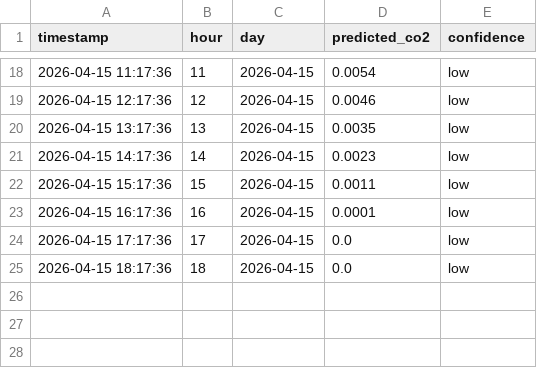
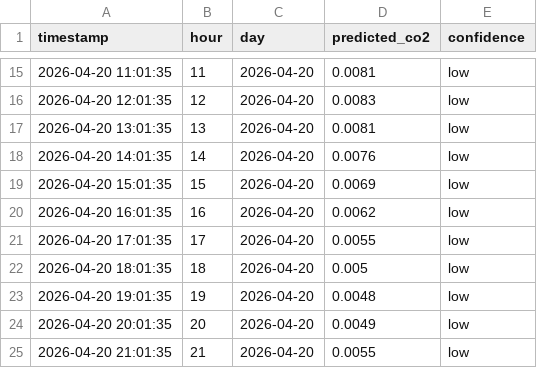
Before and after one commit to NavoditMalla/CarbonCreditCalculationIOT, a CSV file: backend/future_predictions.csv, drawn as a sheet; only a part is shown, gaps mark what is left out; the diff covers the shown part only.

```diff
--- a/backend/future_predictions.csv
+++ b/backend/future_predictions.csv
@@ -18,8 +15,11 @@ timestamp,hour,day,predicted_co2,confidence
-2026-04-15 11:17:36,11,2026-04-15,0.0054,low
-2026-04-15 12:17:36,12,2026-04-15,0.0046,low
-2026-04-15 13:17:36,13,2026-04-15,0.0035,low
-2026-04-15 14:17:36,14,2026-04-15,0.0023,low
-2026-04-15 15:17:36,15,2026-04-15,0.0011,low
-2026-04-15 16:17:36,16,2026-04-15,0.0001,low
-2026-04-15 17:17:36,17,2026-04-15,0.0,low
-2026-04-15 18:17:36,18,2026-04-15,0.0,low
+2026-04-20 11:01:35,11,2026-04-20,0.0081,low
+2026-04-20 12:01:35,12,2026-04-20,0.0083,low
+2026-04-20 13:01:35,13,2026-04-20,0.0081,low
+2026-04-20 14:01:35,14,2026-04-20,0.0076,low
+2026-04-20 15:01:35,15,2026-04-20,0.0069,low
+2026-04-20 16:01:35,16,2026-04-20,0.0062,low
+2026-04-20 17:01:35,17,2026-04-20,0.0055,low
+2026-04-20 18:01:35,18,2026-04-20,0.005,low
+2026-04-20 19:01:35,19,2026-04-20,0.0048,low
+2026-04-20 20:01:35,20,2026-04-20,0.0049,low
+2026-04-20 21:01:35,21,2026-04-20,0.0055,low
```
Also changed, not shown: 4 added rows, 7 removed rows and 27 edited cells elsewhere in this file, 5 other files.
